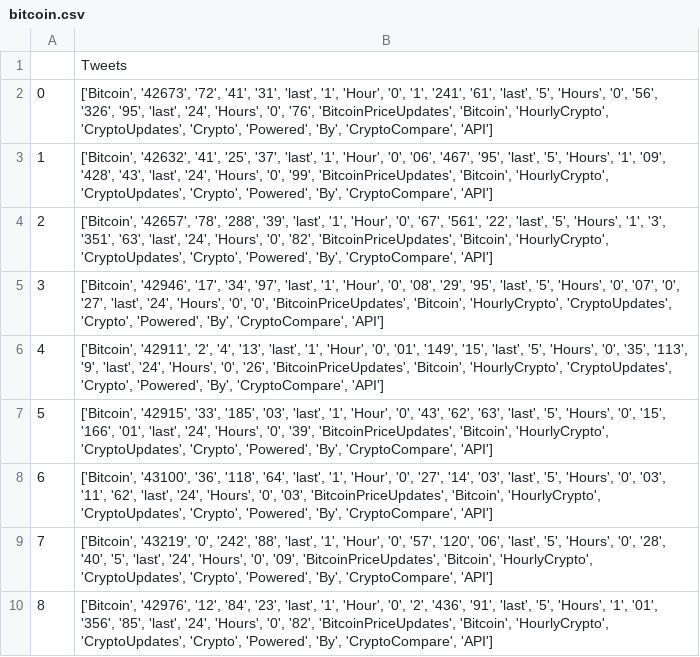
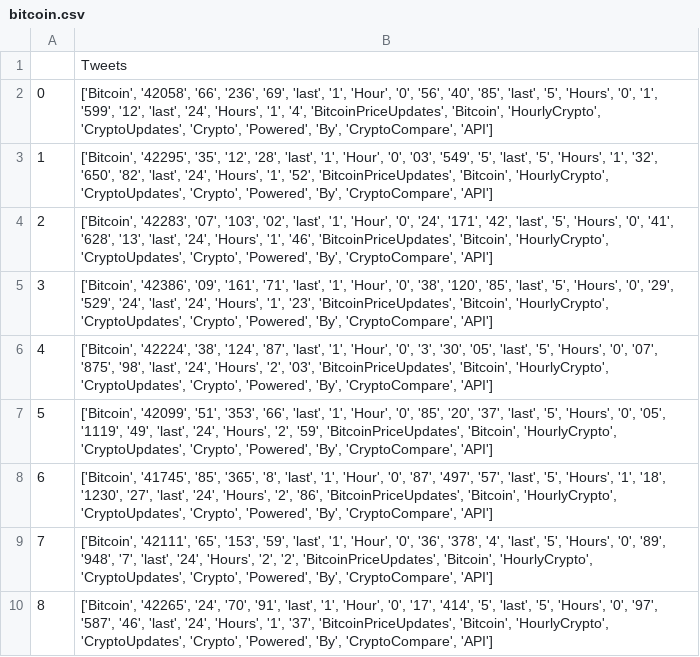
Before and after one commit to JTEELE/LSTM_azure-app, a CSV file: Data/Functionality/Twitter/bitcoin.csv, drawn as a sheet.

```diff
--- a/Data/Functionality/Twitter/bitcoin.csv
+++ b/Data/Functionality/Twitter/bitcoin.csv
@@ -1,10 +1,10 @@
 ,Tweets
-0,"['Bitcoin', '42673', '72', '41', '31', 'last', '1', 'Hour', '0', '1', '241', '61', 'last', '5', 'Hours', '0', '56', '326', '95', 'last', '24', 'Hours', '0', '76', 'BitcoinPriceUpdates', 'Bitcoin', 'HourlyCrypto', 'CryptoUpdates', 'Crypto', 'Powered', 'By', 'CryptoCompare', 'API']"
-1,"['Bitcoin', '42632', '41', '25', '37', 'last', '1', 'Hour', '0', '06', '467', '95', 'last', '5', 'Hours', '1', '09', '428', '43', 'last', '24', 'Hours', '0', '99', 'BitcoinPriceUpdates', 'Bitcoin', 'HourlyCrypto', 'CryptoUpdates', 'Crypto', 'Powered', 'By', 'CryptoCompare', 'API']"
-2,"['Bitcoin', '42657', '78', '288', '39', 'last', '1', 'Hour', '0', '67', '561', '22', 'last', '5', 'Hours', '1', '3', '351', '63', 'last', '24', 'Hours', '0', '82', 'BitcoinPriceUpdates', 'Bitcoin', 'HourlyCrypto', 'CryptoUpdates', 'Crypto', 'Powered', 'By', 'CryptoCompare', 'API']"
-3,"['Bitcoin', '42946', '17', '34', '97', 'last', '1', 'Hour', '0', '08', '29', '95', 'last', '5', 'Hours', '0', '07', '0', '27', 'last', '24', 'Hours', '0', '0', 'BitcoinPriceUpdates', 'Bitcoin', 'HourlyCrypto', 'CryptoUpdates', 'Crypto', 'Powered', 'By', 'CryptoCompare', 'API']"
-4,"['Bitcoin', '42911', '2', '4', '13', 'last', '1', 'Hour', '0', '01', '149', '15', 'last', '5', 'Hours', '0', '35', '113', '9', 'last', '24', 'Hours', '0', '26', 'BitcoinPriceUpdates', 'Bitcoin', 'HourlyCrypto', 'CryptoUpdates', 'Crypto', 'Powered', 'By', 'CryptoCompare', 'API']"
-5,"['Bitcoin', '42915', '33', '185', '03', 'last', '1', 'Hour', '0', '43', '62', '63', 'last', '5', 'Hours', '0', '15', '166', '01', 'last', '24', 'Hours', '0', '39', 'BitcoinPriceUpdates', 'Bitcoin', 'HourlyCrypto', 'CryptoUpdates', 'Crypto', 'Powered', 'By', 'CryptoCompare', 'API']"
-6,"['Bitcoin', '43100', '36', '118', '64', 'last', '1', 'Hour', '0', '27', '14', '03', 'last', '5', 'Hours', '0', '03', '11', '62', 'last', '24', 'Hours', '0', '03', 'BitcoinPriceUpdates', 'Bitcoin', 'HourlyCrypto', 'CryptoUpdates', 'Crypto', 'Powered', 'By', 'CryptoCompare', 'API']"
-7,"['Bitcoin', '43219', '0', '242', '88', 'last', '1', 'Hour', '0', '57', '120', '06', 'last', '5', 'Hours', '0', '28', '40', '5', 'last', '24', 'Hours', '0', '09', 'BitcoinPriceUpdates', 'Bitcoin', 'HourlyCrypto', 'CryptoUpdates', 'Crypto', 'Powered', 'By', 'CryptoCompare', 'API']"
-8,"['Bitcoin', '42976', '12', '84', '23', 'last', '1', 'Hour', '0', '2', '436', '91', 'last', '5', 'Hours', '1', '01', '356', '85', 'last', '24', 'Hours', '0', '82', 'BitcoinPriceUpdates', 'Bitcoin', 'HourlyCrypto', 'CryptoUpdates', 'Crypto', 'Powered', 'By', 'CryptoCompare', 'API']"
+0,"['Bitcoin', '42058', '66', '236', '69', 'last', '1', 'Hour', '0', '56', '40', '85', 'last', '5', 'Hours', '0', '1', '599', '12', 'last', '24', 'Hours', '1', '4', 'BitcoinPriceUpdates', 'Bitcoin', 'HourlyCrypto', 'CryptoUpdates', 'Crypto', 'Powered', 'By', 'CryptoCompare', 'API']"
+1,"['Bitcoin', '42295', '35', '12', '28', 'last', '1', 'Hour', '0', '03', '549', '5', 'last', '5', 'Hours', '1', '32', '650', '82', 'last', '24', 'Hours', '1', '52', 'BitcoinPriceUpdates', 'Bitcoin', 'HourlyCrypto', 'CryptoUpdates', 'Crypto', 'Powered', 'By', 'CryptoCompare', 'API']"
+2,"['Bitcoin', '42283', '07', '103', '02', 'last', '1', 'Hour', '0', '24', '171', '42', 'last', '5', 'Hours', '0', '41', '628', '13', 'last', '24', 'Hours', '1', '46', 'BitcoinPriceUpdates', 'Bitcoin', 'HourlyCrypto', 'CryptoUpdates', 'Crypto', 'Powered', 'By', 'CryptoCompare', 'API']"
+3,"['Bitcoin', '42386', '09', '161', '71', 'last', '1', 'Hour', '0', '38', '120', '85', 'last', '5', 'Hours', '0', '29', '529', '24', 'last', '24', 'Hours', '1', '23', 'BitcoinPriceUpdates', 'Bitcoin', 'HourlyCrypto', 'CryptoUpdates', 'Crypto', 'Powered', 'By', 'CryptoCompare', 'API']"
+4,"['Bitcoin', '42224', '38', '124', '87', 'last', '1', 'Hour', '0', '3', '30', '05', 'last', '5', 'Hours', '0', '07', '875', '98', 'last', '24', 'Hours', '2', '03', 'BitcoinPriceUpdates', 'Bitcoin', 'HourlyCrypto', 'CryptoUpdates', 'Crypto', 'Powered', 'By', 'CryptoCompare', 'API']"
+5,"['Bitcoin', '42099', '51', '353', '66', 'last', '1', 'Hour', '0', '85', '20', '37', 'last', '5', 'Hours', '0', '05', '1119', '49', 'last', '24', 'Hours', '2', '59', 'BitcoinPriceUpdates', 'Bitcoin', 'HourlyCrypto', 'CryptoUpdates', 'Crypto', 'Powered', 'By', 'CryptoCompare', 'API']"
+6,"['Bitcoin', '41745', '85', '365', '8', 'last', '1', 'Hour', '0', '87', '497', '57', 'last', '5', 'Hours', '1', '18', '1230', '27', 'last', '24', 'Hours', '2', '86', 'BitcoinPriceUpdates', 'Bitcoin', 'HourlyCrypto', 'CryptoUpdates', 'Crypto', 'Powered', 'By', 'CryptoCompare', 'API']"
+7,"['Bitcoin', '42111', '65', '153', '59', 'last', '1', 'Hour', '0', '36', '378', '4', 'last', '5', 'Hours', '0', '89', '948', '7', 'last', '24', 'Hours', '2', '2', 'BitcoinPriceUpdates', 'Bitcoin', 'HourlyCrypto', 'CryptoUpdates', 'Crypto', 'Powered', 'By', 'CryptoCompare', 'API']"
+8,"['Bitcoin', '42265', '24', '70', '91', 'last', '1', 'Hour', '0', '17', '414', '5', 'last', '5', 'Hours', '0', '97', '587', '46', 'last', '24', 'Hours', '1', '37', 'BitcoinPriceUpdates', 'Bitcoin', 'HourlyCrypto', 'CryptoUpdates', 'Crypto', 'Powered', 'By', 'CryptoCompare', 'API']"
```
Also changed, not shown: Data/Functionality/Twitter/blockchain.csv, Data/Functionality/Twitter/nft.csv, 30 other files.
